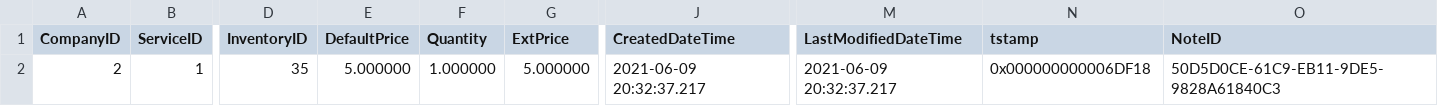
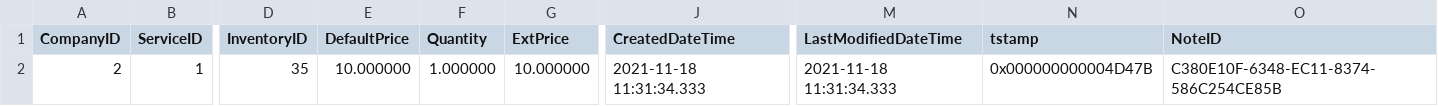
Before and after one commit to Acumatica/Help-and-Training-Examples, a CSV file: Customization/T250/PhoneRepairShop/InputData/RSSVLabor.csv, drawn as a sheet; only a part is shown, gaps mark what is left out; the diff names each change by its address in the sheet, - before the commit and + after, or states it on an @@ line.

```diff
--- a/Customization/T250/PhoneRepairShop/InputData/RSSVLabor.csv
+++ b/Customization/T250/PhoneRepairShop/InputData/RSSVLabor.csv
-E2 (DefaultPrice): 5.000000
+E2 (DefaultPrice): 10.000000
-G2 (ExtPrice): 5.000000
+G2 (ExtPrice): 10.000000
-J2 (CreatedDateTime): 2021-06-09 20:32:37.217
+J2 (CreatedDateTime): 2021-11-18 11:31:34.333
-M2 (LastModifiedDateTime): 2021-06-09 20:32:37.217
+M2 (LastModifiedDateTime): 2021-11-18 11:31:34.333
-N2 (tstamp): 0x000000000006DF18
+N2 (tstamp): 0x000000000004D47B
-O2 (NoteID): 50D5D0CE-61C9-EB11-9DE5-9828A61840C3
+O2 (NoteID): C380E10F-6348-EC11-8374-586C254CE85B
```
Also changed, not shown: Customization/T250/PhoneRepairShop/InputData/InventoryItem.csv, Customization/T250/PhoneRepairShop/InputData/RSSVRepairPrice.csv, 55 other files.
